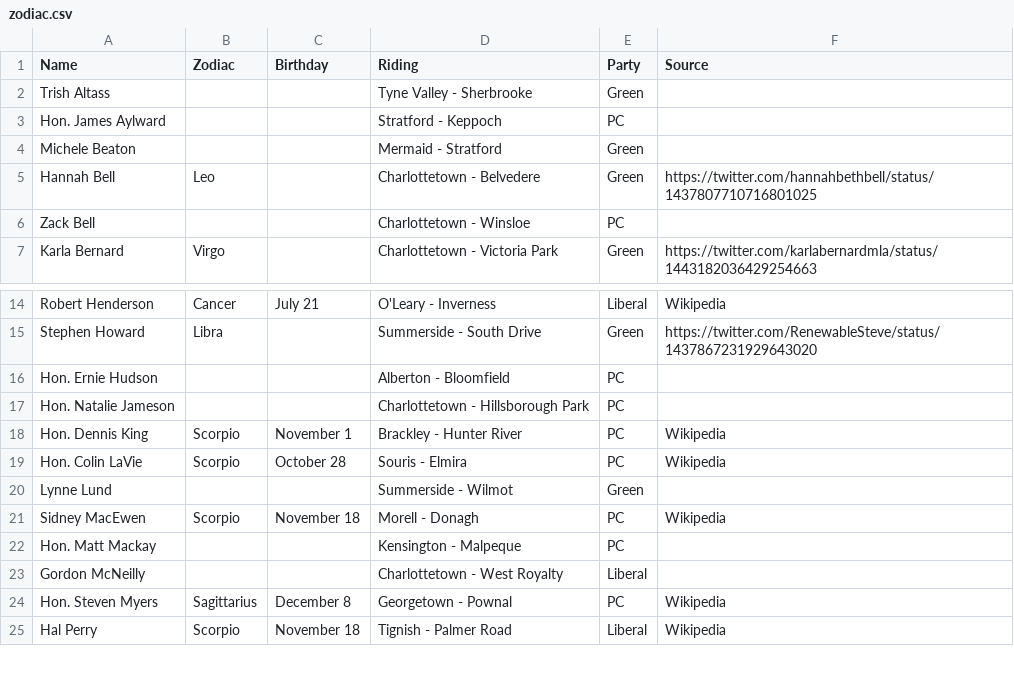
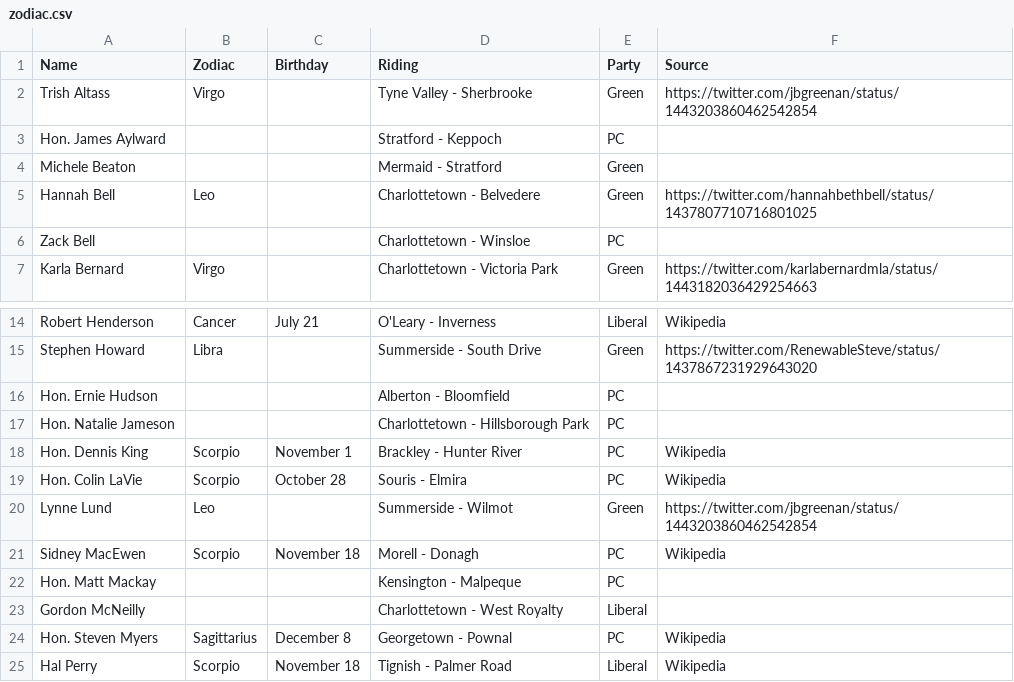
Before and after one commit to codetojoy/PrinceEdwardIsland, a CSV file: pei-poli-zodiac/zodiac.csv, drawn as a sheet; only a part is shown, gaps mark what is left out.

```diff
--- a/pei-poli-zodiac/zodiac.csv
+++ b/pei-poli-zodiac/zodiac.csv
@@ -1,3 +1,3 @@
 "Name","Zodiac","Birthday","Riding","Party","Source"
-"Trish Altass","","","Tyne Valley - Sherbrooke","Green",""
+"Trish Altass","Virgo","","Tyne Valley - Sherbrooke","Green","https://twitter.com/jbgreenan/status/1443203860462542854"
 "Hon. James Aylward","","","Stratford - Keppoch","PC",""
@@ -19,3 +19,3 @@
 "Hon. Colin LaVie","Scorpio","October 28","Souris - Elmira","PC","Wikipedia"
-"Lynne Lund","","","Summerside - Wilmot","Green",""
+"Lynne Lund","Leo","","Summerside - Wilmot","Green","https://twitter.com/jbgreenan/status/1443203860462542854"
 "Sidney MacEwen","Scorpio","November 18","Morell - Donagh","PC","Wikipedia"
```
Also changed, not shown: 1 other file.
